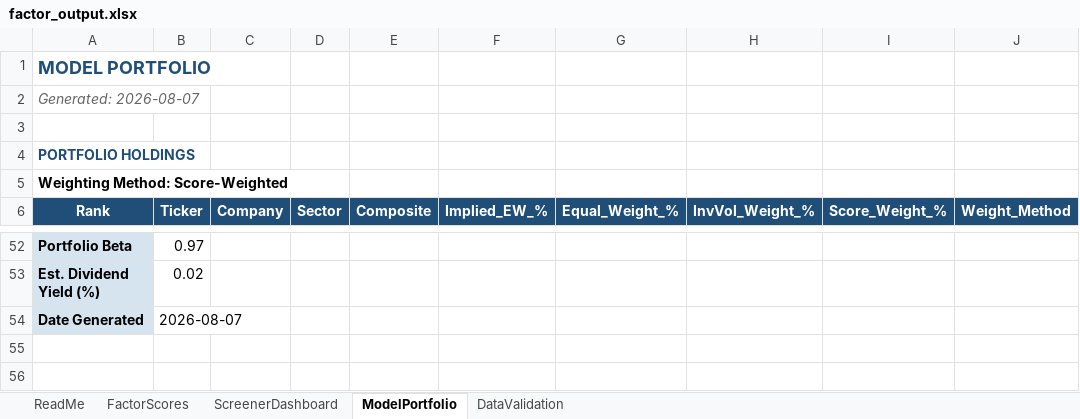
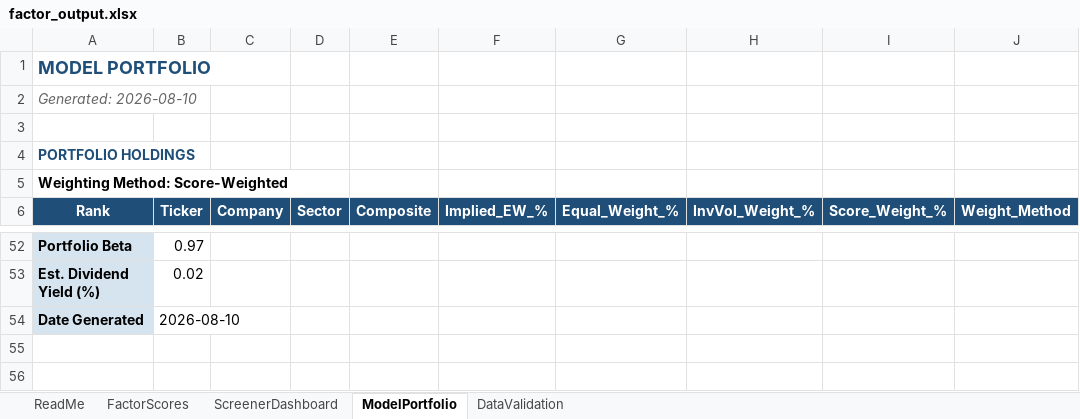
Before and after one commit to CalebSmit/screener-dashboard, an Excel workbook: factor_output.xlsx, sheet ModelPortfolio, drawn as a sheet; only a part is shown, gaps mark what is left out; values as stored, in another font and other column widths than the file's, no borders; the diff names each change by its address in the sheet, - before the commit and + after, or states it on an @@ line.

```diff
--- a/factor_output.xlsx (sheet ModelPortfolio)
+++ b/factor_output.xlsx (sheet ModelPortfolio)
-A2 (Rank): Generated: 2026-08-07
+A2 (Rank): Generated: 2026-08-10
-B54 (Ticker): 2026-08-07
+B54 (Ticker): 2026-08-10
```
Also changed, not shown: sheet ScreenerDashboard, 10 other files.
